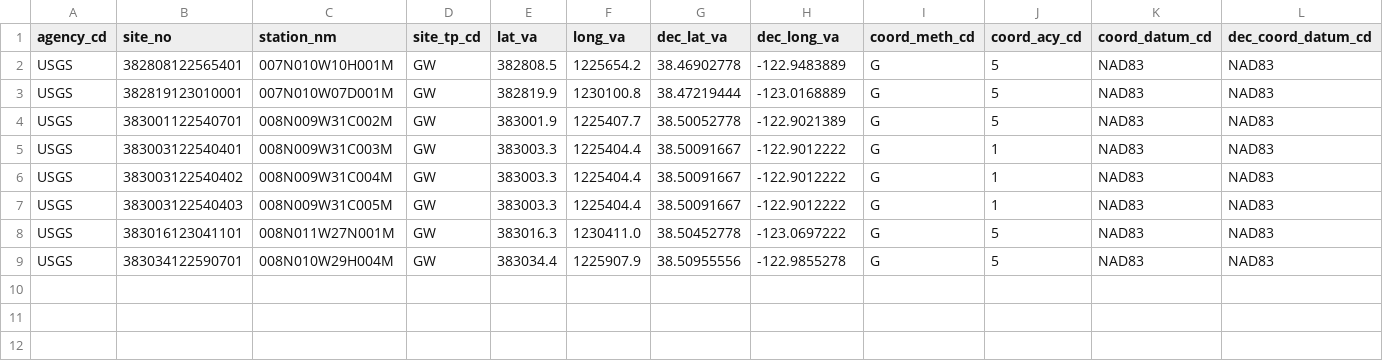
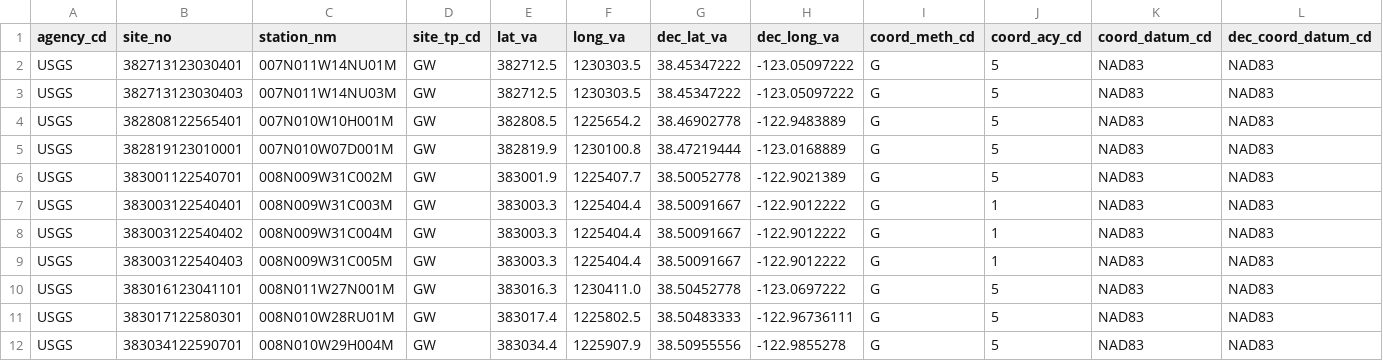
Before and after one commit to DOI-USGS/python-for-hydrology, a CSV file: notebooks/part0_python_intro/data/pandas/RussianRiverGWsites.csv, drawn as a sheet; only a part is shown; rows hold the shown columns only; the diff names each change by its address in the sheet, - before the commit and + after, or states it on an @@ line.

```diff
--- a/notebooks/part0_python_intro/data/pandas/RussianRiverGWsites.csv
+++ b/notebooks/part0_python_intro/data/pandas/RussianRiverGWsites.csv
+row 2: USGS | 382713123030401 | 007N011W14NU01M | GW | 382712.5 | 1230303.5 | 38.45347222 | -123.05097222 | G | 5 | NAD83 | NAD83
+row 3: USGS | 382713123030403 | 007N011W14NU03M | GW | 382712.5 | 1230303.5 | 38.45347222 | -123.05097222 | G | 5 | NAD83 | NAD83
+row 11: USGS | 383017122580301 | 008N010W28RU01M | GW | 383017.4 | 1225802.5 | 38.50483333 | -122.96736111 | G | 5 | NAD83 | NAD83
```
Also changed, not shown: notebooks/part0_python_intro/data/pandas/site_info.csv, 5 other files.
